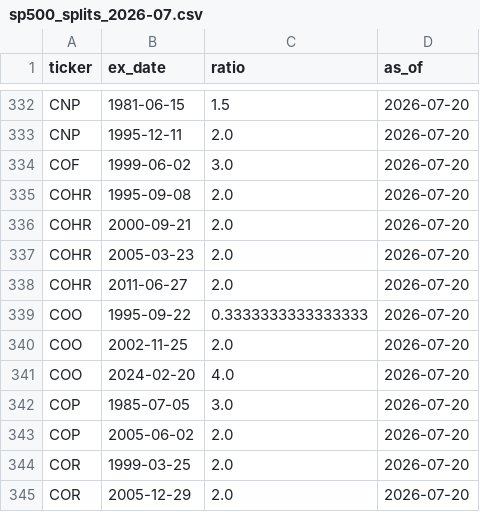
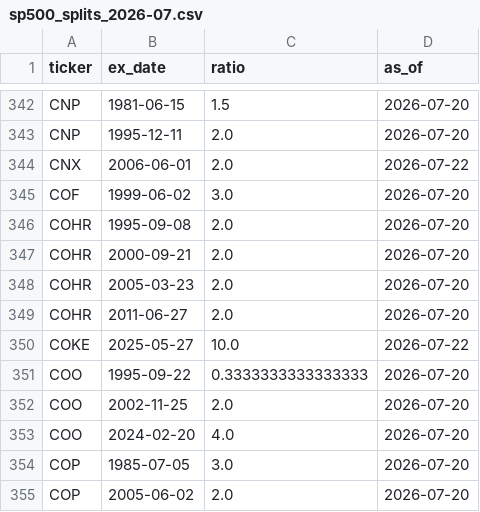
Before and after one commit to l3a0/trading-strategies, a CSV file: data/sp500_splits_2026-07.csv, drawn as a sheet; only a part is shown, gaps mark what is left out; the shorter side is filled out with more unchanged rows; the diff covers the shown part only.

```diff
--- a/data/sp500_splits_2026-07.csv
+++ b/data/sp500_splits_2026-07.csv
@@ -333,2 +343,3 @@ CNP,1981-06-15,1.5,2026-07-20
 CNP,1995-12-11,2.0,2026-07-20
+CNX,2006-06-01,2.0,2026-07-22
 COF,1999-06-02,3.0,2026-07-20
@@ -338,2 +349,3 @@ COHR,2005-03-23,2.0,2026-07-20
 COHR,2011-06-27,2.0,2026-07-20
+COKE,2025-05-27,10.0,2026-07-22
 COO,1995-09-22,0.3333333333333333,2026-07-20
```
Also changed, not shown: 10 added rows elsewhere in this file, 1 other file.
